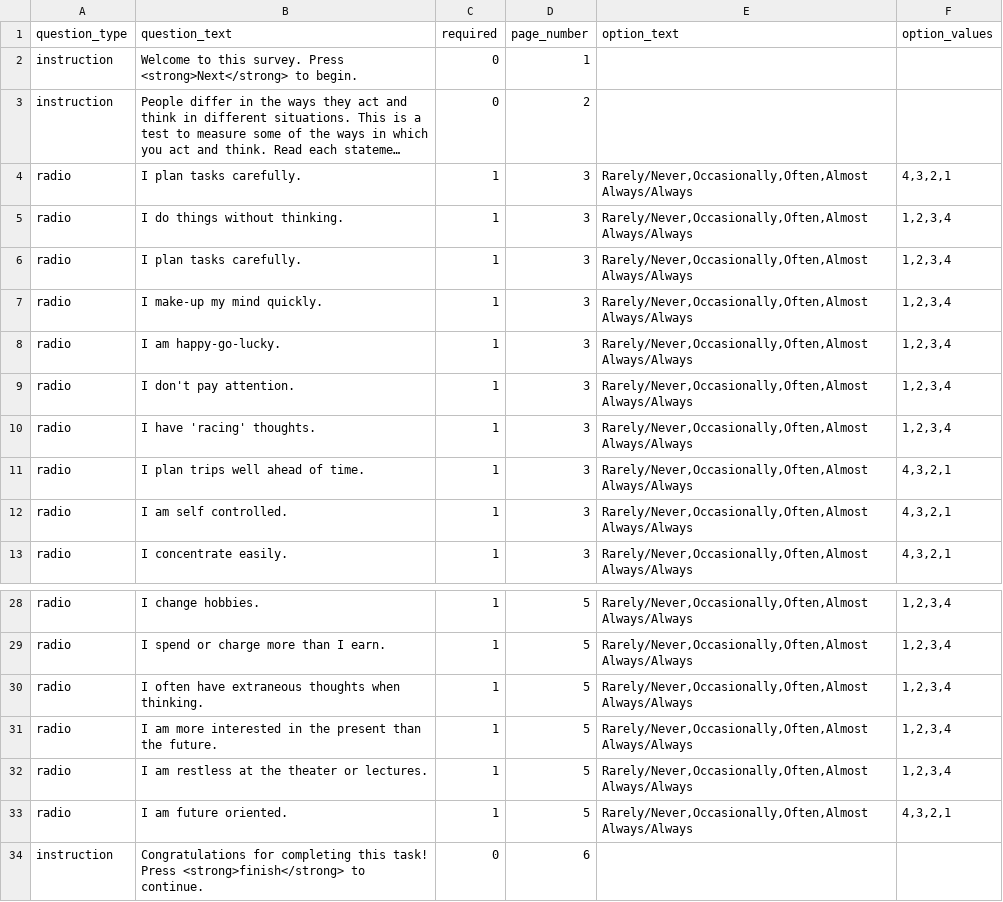
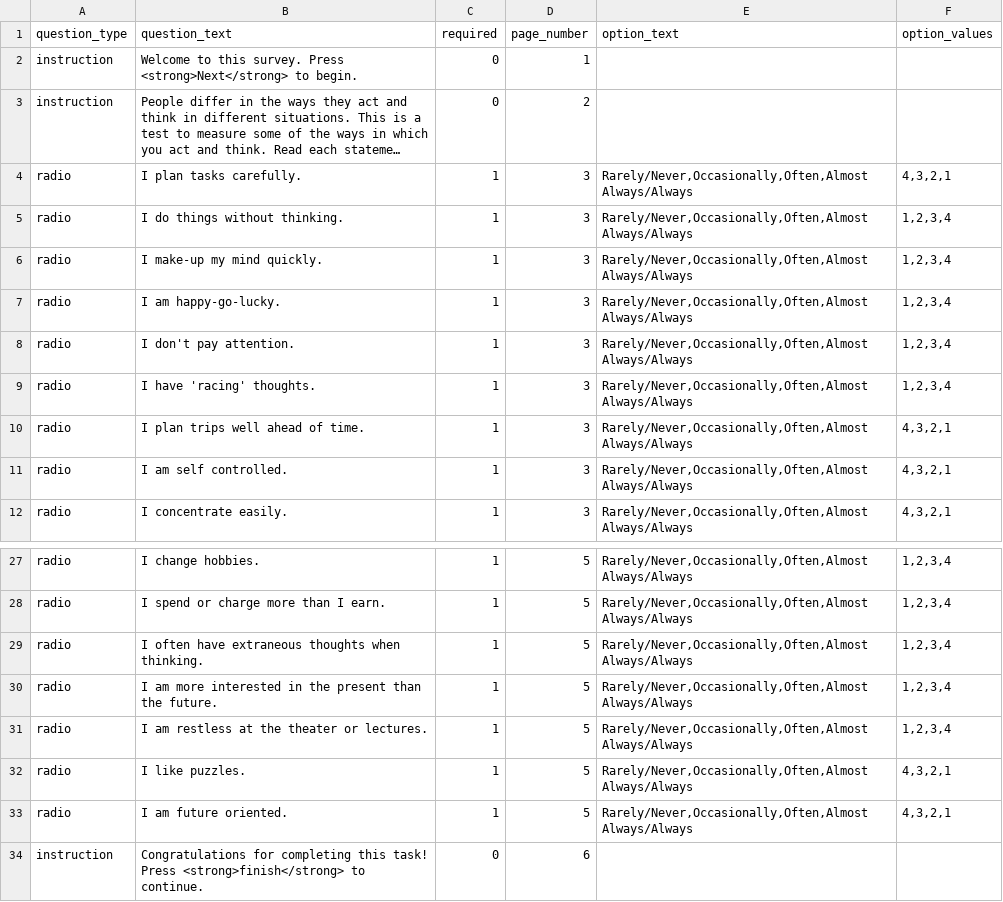
Before and after one commit to expfactory/expfactory-surveys, a TSV file: bis11_survey/survey.tsv, drawn as a sheet; only a part is shown, gaps mark what is left out; long unchanged cells end in …; removed rows and columns are numbered as before the commit, all else as after; the diff names each change by its address in the sheet, - before the commit and + after, or states it on an @@ line.

```diff
--- a/bis11_survey/survey.tsv
+++ b/bis11_survey/survey.tsv
-row 6: radio | I plan tasks carefully. | 1 | 3 | Rarely/Never,Occasionally,Often,Almost Always/Always | 1,2,3,4
+row 32: radio | I like puzzles. | 1 | 5 | Rarely/Never,Occasionally,Often,Almost Always/Always | 4,3,2,1
```
Also changed, not shown: brief_self_control_survey/survey.tsv, cognitive_reflection_survey/survey.tsv, 1 other file.
